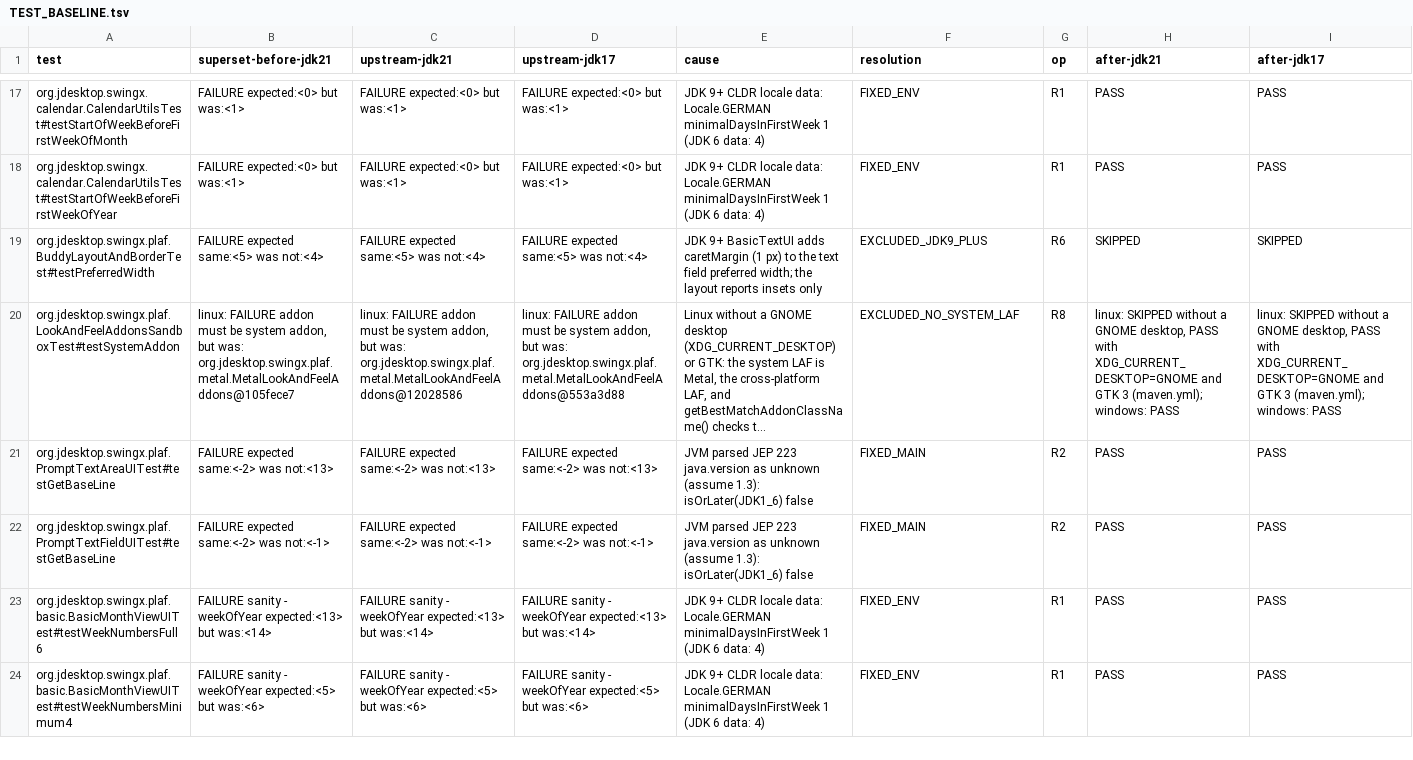
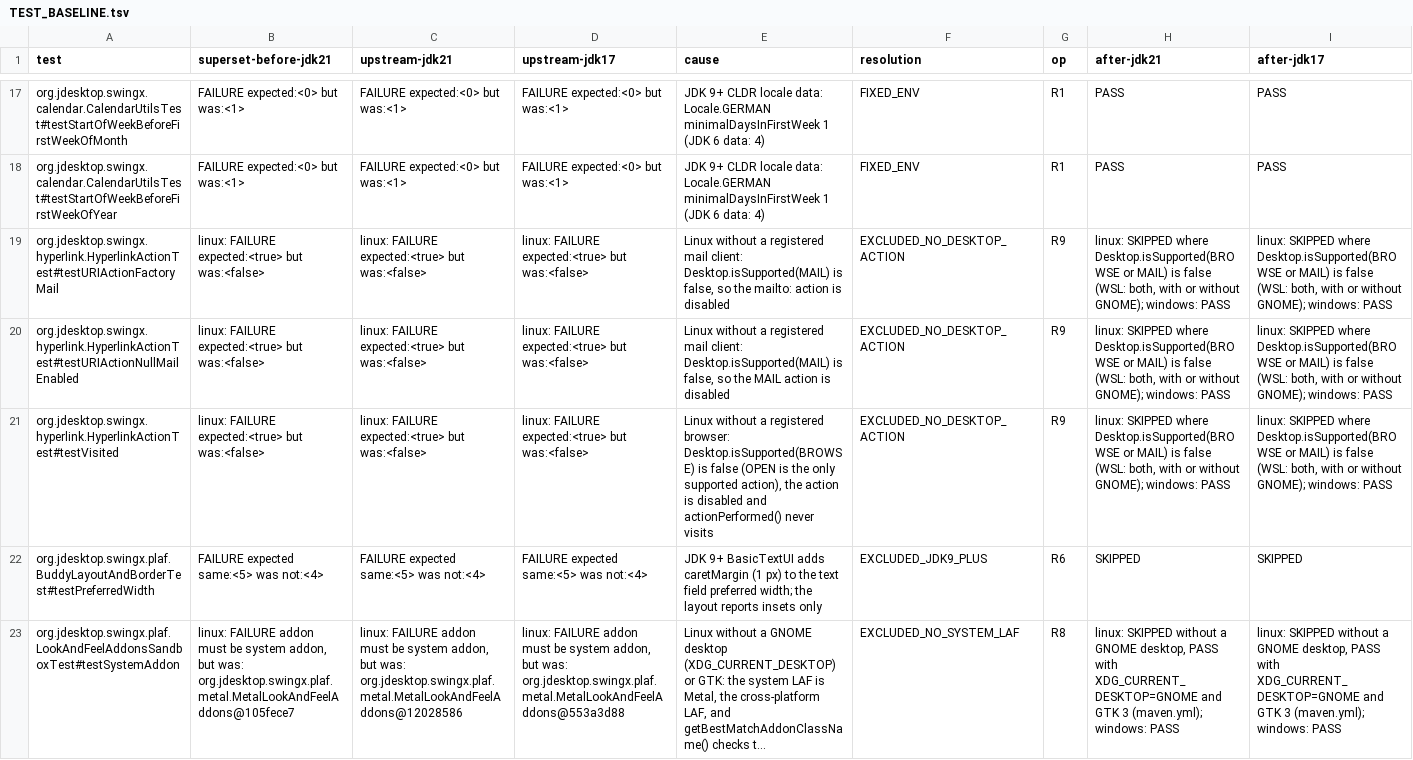
Before and after one commit to hsoliwal/swingx, a TSV file: docs/m3/build-green/TEST_BASELINE.tsv, drawn as a sheet; only a part is shown, gaps mark what is left out; the shorter side is filled out with more unchanged rows; long unchanged cells end in …; the diff names each change by its address in the sheet, - before the commit and + after, or states it on an @@ line.

Commit message:
test: assume Desktop BROWSE/MAIL support in HyperlinkActionTest (BUILD-GREEN R9)
Once R8 let swingx-plaf pass, every Linux job (run 42156150045, Temurin 11, 17
and 21) failed HyperlinkActionTest.testVisited, testURIActionFactoryMail and
testURIActionNullMailEnabled: on a Linux box without a registered browser or
mail client java.awt.Desktop supports OPEN only, so the HyperlinkAction is
disabled and actionPerformed() never visits. R9 in build_green_fixes.py adds
assumeTrue(Desktop.isSupported(BROWSE or MAIL)) right after each test's
headless guard. Upstream master 9e33bc0 fails the same three tests identically
on Temurin 21 and 17 under xvfb, with or without XDG_CURRENT_DESKTOP=GNOME
(runs/linux-*.tsv now cover both classes); after the recipe: 11 tests, 3
skipped, 0 failures on Linux, and the URI-action tests pass on Windows JDK 21.
RECIPE_MEMORY row 9; TEST_BASELINE regenerated by baseline_table.py.

```diff
--- a/docs/m3/build-green/TEST_BASELINE.tsv
+++ b/docs/m3/build-green/TEST_BASELINE.tsv
+row 19: org.jdesktop.swingx.hyperlink.HyperlinkActionTest#testURIActionFactoryMail | linux: FAILURE expected:<true> but was:<false> | linux: FAILURE expected:<true> but was:<false> | linux: FAILURE expected:<true> but was:<false> | Linux without a registered mail client: Desktop.isSupported(MAIL) is false, so the mailto: action is disabled | EXCLUDED_NO_DESKTOP_ACTION | R9 | linux: SKIPPED where Desktop.isSupported(BROWSE or MAIL) is false (WSL: both, with or without GNOME); windows: PASS | linux: SKIPPED where Desktop.isSupported(BROWSE or MAIL) is false (WSL: both, with or without GNOME); windows: PASS
+row 20: org.jdesktop.swingx.hyperlink.HyperlinkActionTest#testURIActionNullMailEnabled | linux: FAILURE expected:<true> but was:<false> | linux: FAILURE expected:<true> but was:<false> | linux: FAILURE expected:<true> but was:<false> | Linux without a registered mail client: Desktop.isSupported(MAIL) is false, so the MAIL action is disabled | EXCLUDED_NO_DESKTOP_ACTION | R9 | linux: SKIPPED where Desktop.isSupported(BROWSE or MAIL) is false (WSL: both, with or without GNOME); windows: PASS | linux: SKIPPED where Desktop.isSupported(BROWSE or MAIL) is false (WSL: both, with or without GNOME); windows: PASS
+row 21: org.jdesktop.swingx.hyperlink.HyperlinkActionTest#testVisited | linux: FAILURE expected:<true> but was:<false> | linux: FAILURE expected:<true> but was:<false> | linux: FAILURE expected:<true> but was:<false> | Linux without a registered browser: Desktop.isSupported(BROWSE) is false (OPEN is the only supported action), the action is disabled and actionPerformed() never visits | EXCLUDED_NO_DESKTOP_ACTION | R9 | linux: SKIPPED where Desktop.isSupported(BROWSE or MAIL) is false (WSL: both, with or without GNOME); windows: PASS | linux: SKIPPED where Desktop.isSupported(BROWSE or MAIL) is false (WSL: both, with or without GNOME); windows: PASS
```
Also changed, not shown: docs/m3/build-green/RECIPE_MEMORY.tsv, docs/m3/build-green/runs/linux-superset-before-jdk21.tsv, 9 other files.
